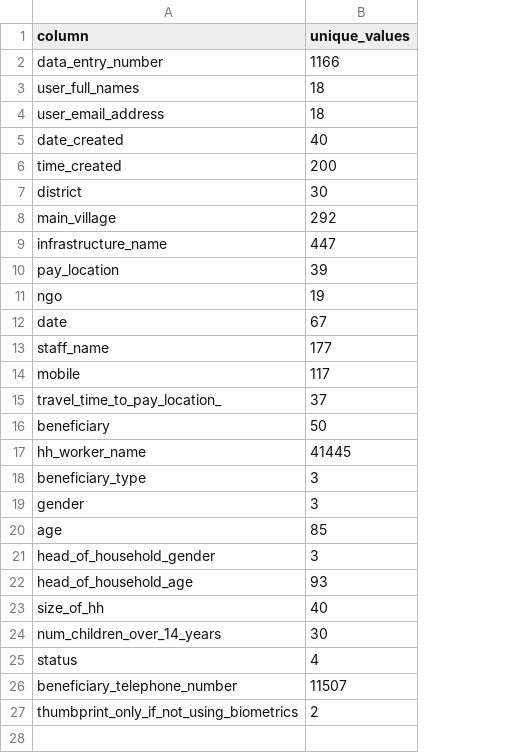
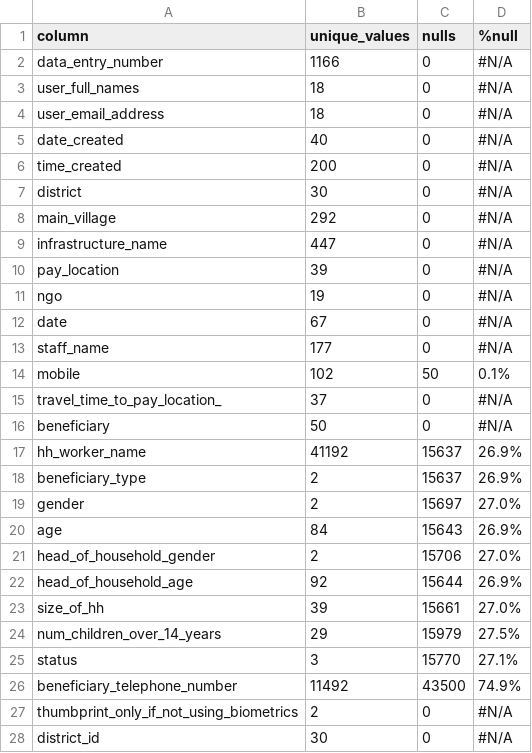
Before and after one commit to onaio/nor-som, a CSV file: data/fao_beneficiary_reg_metadata.csv, drawn as a sheet; the diff names each change by its address in the sheet, - before the commit and + after, or states it on an @@ line.

Commit message:
updating geographies in fao_beneficiary_reg.csv

```diff
--- a/data/fao_beneficiary_reg_metadata.csv
+++ b/data/fao_beneficiary_reg_metadata.csv
+column C (nulls), rows 2-27: 0 | 0 | 0 | 0 | 0 | 0 | 0 | 0 | 0 | 0 | 0 | 0 | 50 | 0 | 0 | 15637 | 15637 | 15697 | 15643 | 15706 | 15644 | 15661 | 15979 | 15770 | 43500 | 0
+column D (%null), rows 2-27: #N/A | #N/A | #N/A | #N/A | #N/A | #N/A | #N/A | #N/A | #N/A | #N/A | #N/A | #N/A | 0.1% | #N/A | #N/A | 26.9% | 26.9% | 27.0% | 26.9% | 27.0% | 26.9% | 27.0% | 27.5% | 27.1% | 74.9% | #N/A
-B14 (unique_values): 117
+B14 (unique_values): 102
-B17 (unique_values): 41445
+B17 (unique_values): 41192
-B18:B19 (unique_values): 3
+B18:B19 (unique_values): 2
-B20 (unique_values): 85
+B20 (unique_values): 84
-B21 (unique_values): 3
+B21 (unique_values): 2
-B22 (unique_values): 93
+B22 (unique_values): 92
-B23 (unique_values): 40
+B23 (unique_values): 39
-B24 (unique_values): 30
+B24 (unique_values): 29
-B25 (unique_values): 4
+B25 (unique_values): 3
-B26 (unique_values): 11507
+B26 (unique_values): 11492
+row 28: district_id | 30 | 0 | #N/A
```
Also changed, not shown: 1 other file.
